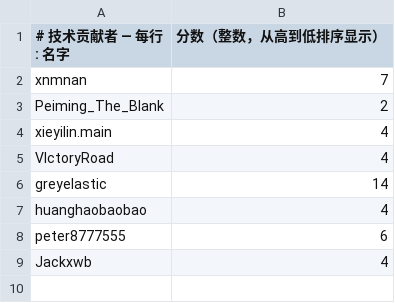
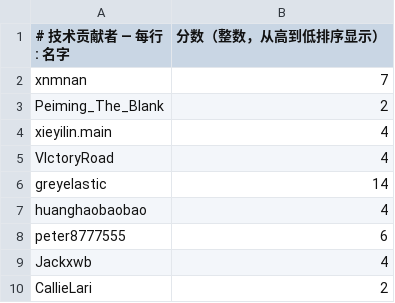
Before and after one commit to mantis3d/MantisZip, a CSV file: src/MantisZip.UI.Avalonia/contributors-technical.csv, drawn as a sheet.

```diff
--- a/src/MantisZip.UI.Avalonia/contributors-technical.csv
+++ b/src/MantisZip.UI.Avalonia/contributors-technical.csv
@@ -9 +9,2 @@ peter8777555,6
 Jackxwb,4
+CallieLari,2
```
Also changed, not shown: 2 other files.
